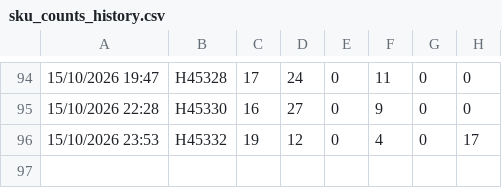
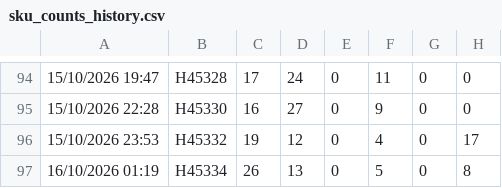
Before and after one commit to lukeoreillykp/Kp-to-campeys-sscc-conversion, a CSV file: sku_counts_history.csv, drawn as a sheet; only a part is shown, gaps mark what is left out; the diff names each change by its address in the sheet, - before the commit and + after, or states it on an @@ line.

Commit message:
Update SKU history for load H45334

```diff
--- a/sku_counts_history.csv
+++ b/sku_counts_history.csv
+row 97: 16/10/2026 01:19 | H45334 | 26 | 13 | 0 | 5 | 0 | 8
```
